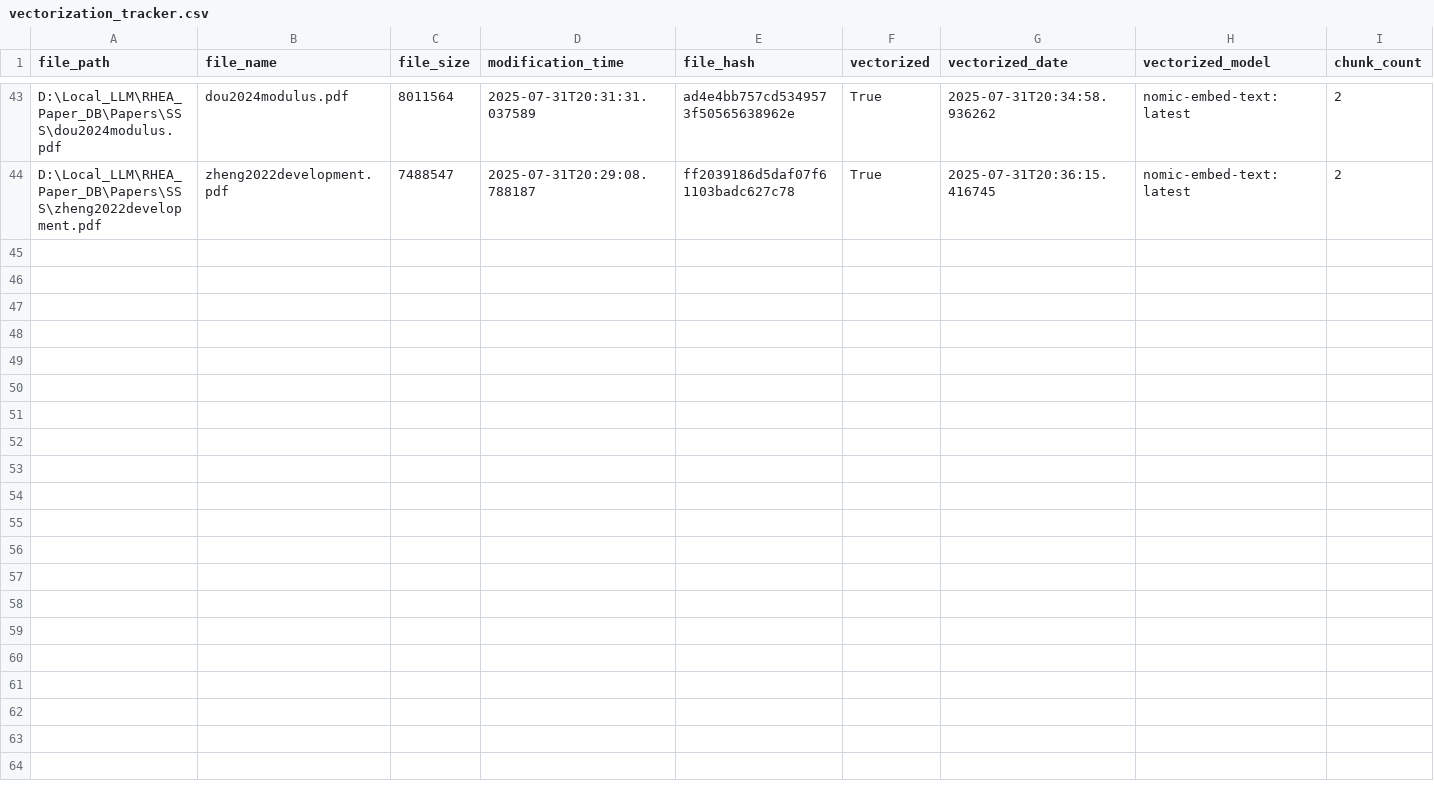
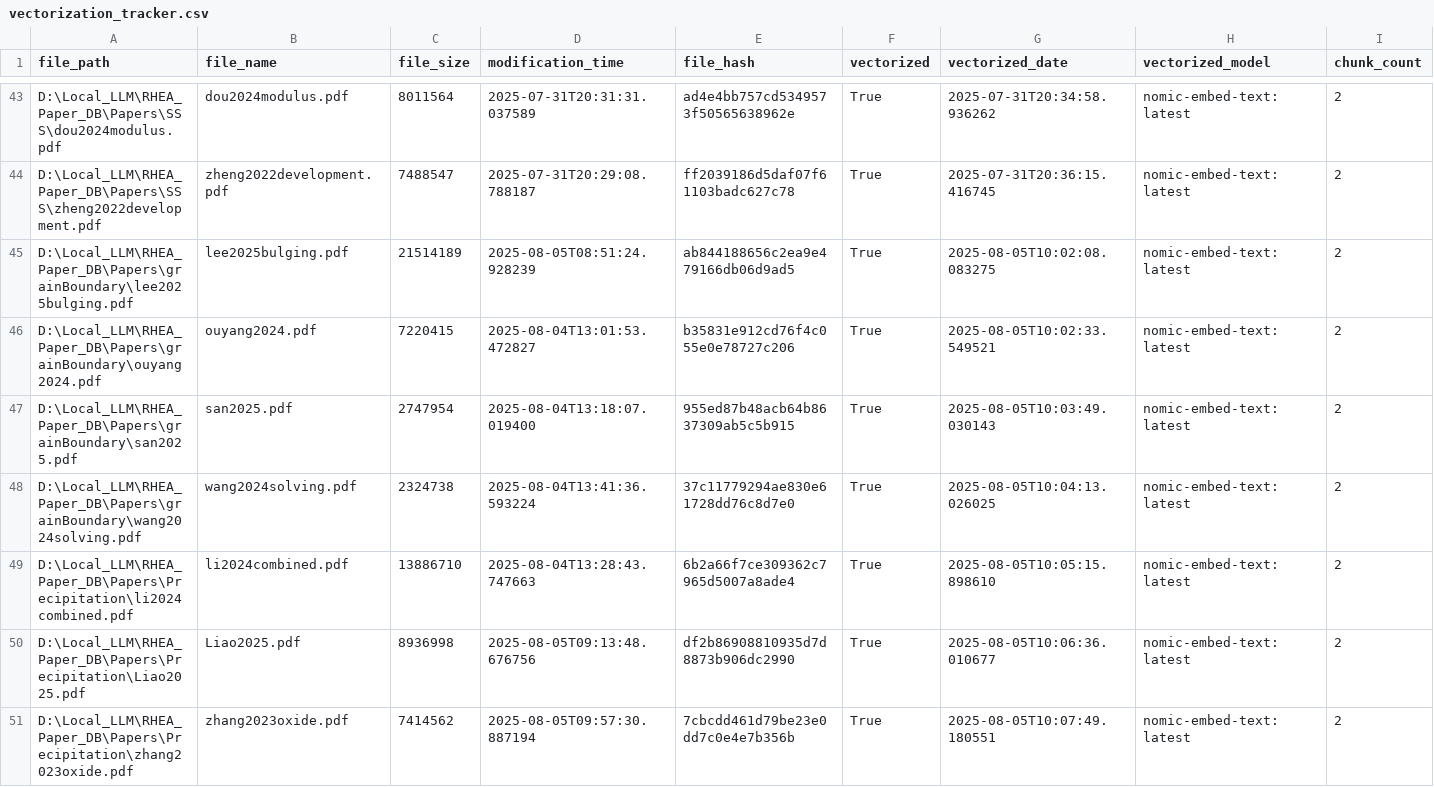
Before and after one commit to RayLyu-Mac/RHEA_RAG, a CSV file: vectorization_tracker.csv, drawn as a sheet; only a part is shown, gaps mark what is left out; rows hold the shown columns only; the diff names each change by its address in the sheet, - before the commit and + after, or states it on an @@ line.

```diff
--- a/vectorization_tracker.csv
+++ b/vectorization_tracker.csv
+row 45: D:\Local_LLM\RHEA_Paper_DB\Papers\grainBoundary\lee2025bulging.pdf | lee2025bulging.pdf | 21514189 | 2025-08-05T08:51:24.928239 | ab844188656c2ea9e479166db06d9ad5 | True | 2025-08-05T10:02:08.083275 | nomic-embed-text:latest | 2
+row 46: D:\Local_LLM\RHEA_Paper_DB\Papers\grainBoundary\ouyang2024.pdf | ouyang2024.pdf | 7220415 | 2025-08-04T13:01:53.472827 | b35831e912cd76f4c055e0e78727c206 | True | 2025-08-05T10:02:33.549521 | nomic-embed-text:latest | 2
+row 47: D:\Local_LLM\RHEA_Paper_DB\Papers\grainBoundary\san2025.pdf | san2025.pdf | 2747954 | 2025-08-04T13:18:07.019400 | 955ed87b48acb64b8637309ab5c5b915 | True | 2025-08-05T10:03:49.030143 | nomic-embed-text:latest | 2
+row 48: D:\Local_LLM\RHEA_Paper_DB\Papers\grainBoundary\wang2024solving.pdf | wang2024solving.pdf | 2324738 | 2025-08-04T13:41:36.593224 | 37c11779294ae830e61728dd76c8d7e0 | True | 2025-08-05T10:04:13.026025 | nomic-embed-text:latest | 2
+row 49: D:\Local_LLM\RHEA_Paper_DB\Papers\Precipitation\li2024combined.pdf | li2024combined.pdf | 13886710 | 2025-08-04T13:28:43.747663 | 6b2a66f7ce309362c7965d5007a8ade4 | True | 2025-08-05T10:05:15.898610 | nomic-embed-text:latest | 2
+row 50: D:\Local_LLM\RHEA_Paper_DB\Papers\Precipitation\Liao2025.pdf | Liao2025.pdf | 8936998 | 2025-08-05T09:13:48.676756 | df2b86908810935d7d8873b906dc2990 | True | 2025-08-05T10:06:36.010677 | nomic-embed-text:latest | 2
+row 51: D:\Local_LLM\RHEA_Paper_DB\Papers\Precipitation\zhang2023oxide.pdf | zhang2023oxide.pdf | 7414562 | 2025-08-05T09:57:30.887194 | 7cbcdd461d79be23e0dd7c0e4e7b356b | True | 2025-08-05T10:07:49.180551 | nomic-embed-text:latest | 2
```
Also changed, not shown: 13 other files.
